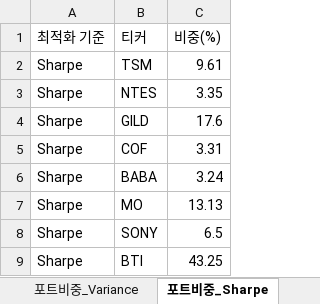
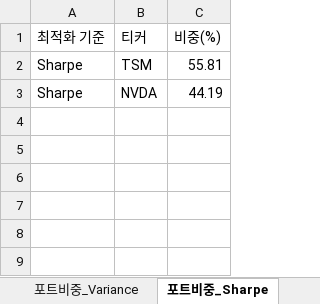
Before and after one commit to aravaca/DeepFund, an Excel workbook: backend/deep_fund.xlsx, sheet 포트비중_Sharpe, drawn as a sheet; values as stored, in another font and other column widths than the file's, no borders; table styles not drawn; removed rows and columns are numbered as before the commit, all else as after; the diff names each change by its address in the sheet, - before the commit and + after, or states it on an @@ line.

```diff
--- a/backend/deep_fund.xlsx (sheet 포트비중_Sharpe)
+++ b/backend/deep_fund.xlsx (sheet 포트비중_Sharpe)
-C2 (비중(%)): 9.61
+C2 (비중(%)): 55.81
-row 3: Sharpe | NTES | 3.35
-row 4: Sharpe | GILD | 17.6
-row 5: Sharpe | COF | 3.31
-row 6: Sharpe | BABA | 3.24
-row 7: Sharpe | MO | 13.13
-row 8: Sharpe | SONY | 6.5
-row 9: Sharpe | BTI | 43.25
+row 3: Sharpe | NVDA | 44.19
```
Also changed, not shown: sheet 종목분석, sheet 종목뉴스, sheet 경쟁우위분석, sheet 포트비중_Variance, sheet 포트폴리오통계, sheet 포트비중_Sortino, 1 more sheet, 1 other file.
